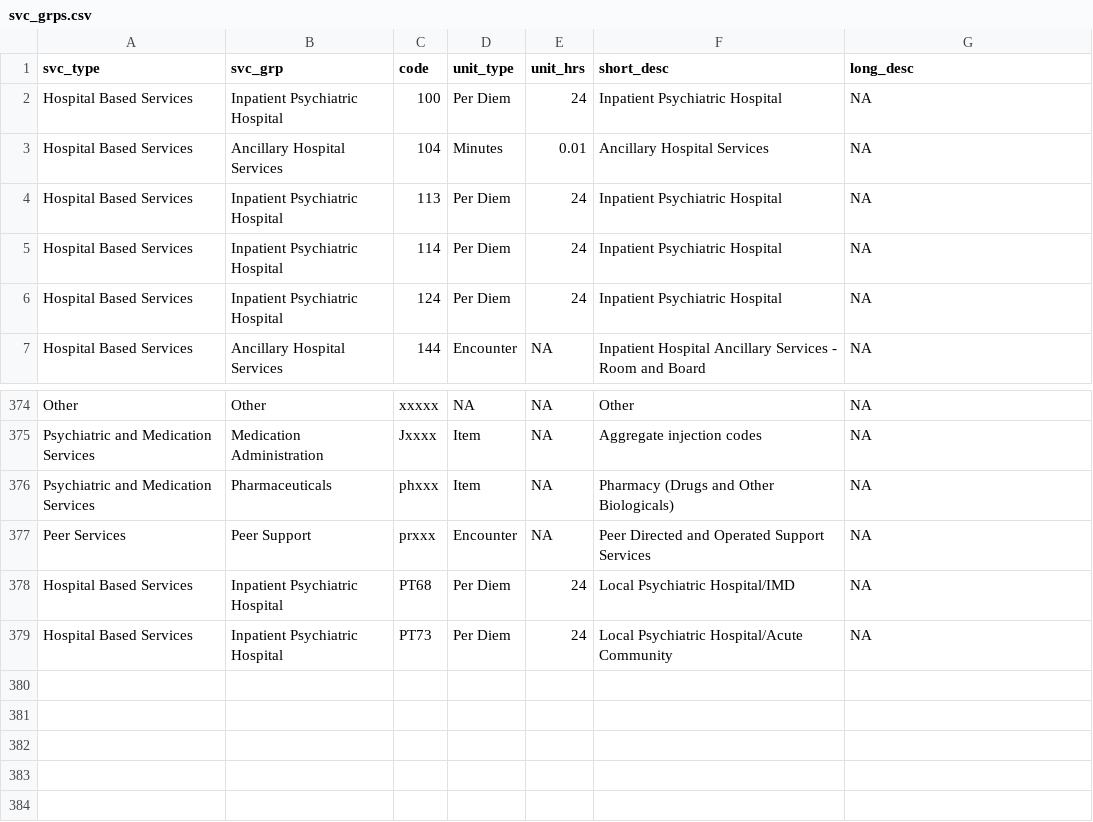
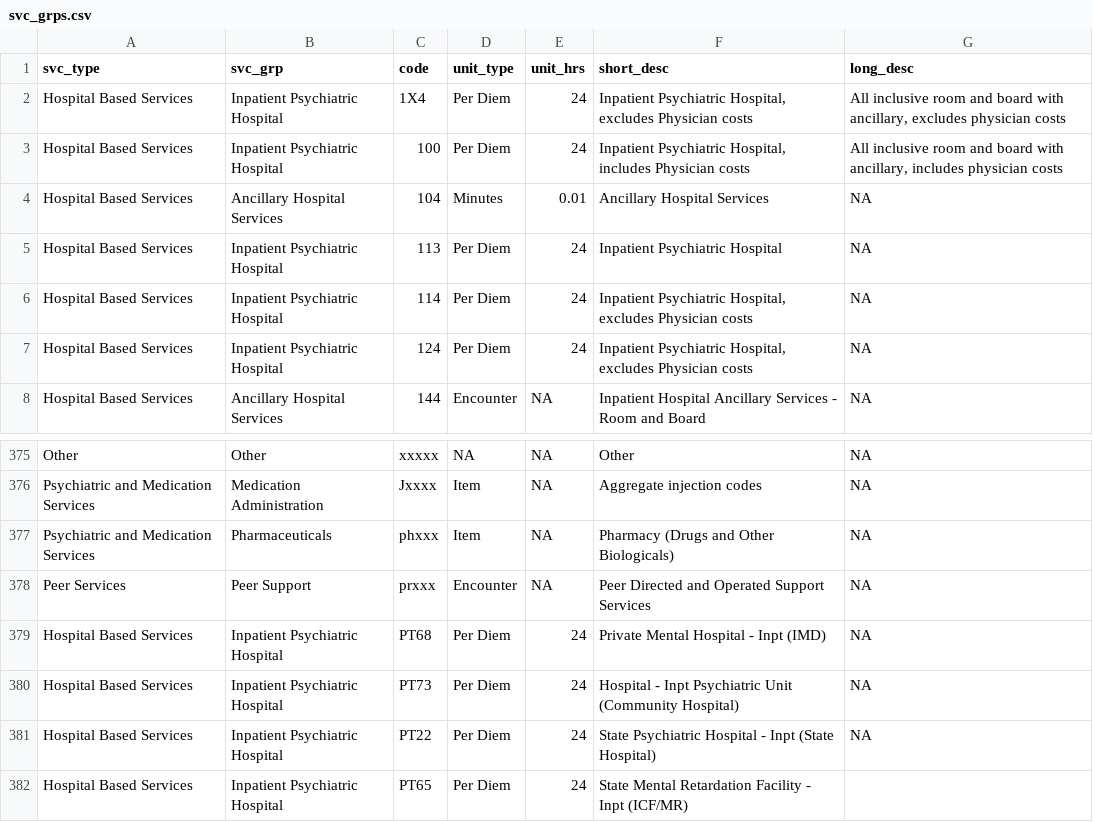
Before and after one commit to TBDSolutions/open404, a CSV file: data/clean/svc_grps.csv, drawn as a sheet; only a part is shown, gaps mark what is left out.

Commit message:
update svc_grps
update service groups for inpatient psych

```diff
--- a/data/clean/svc_grps.csv
+++ b/data/clean/svc_grps.csv
@@ -1,7 +1,8 @@
 svc_type,svc_grp,code,unit_type,unit_hrs,short_desc,long_desc
-Hospital Based Services,Inpatient Psychiatric Hospital,100,Per Diem,24,Inpatient Psychiatric Hospital,NA
+Hospital Based Services,Inpatient Psychiatric Hospital,1X4,Per Diem,24,"Inpatient Psychiatric Hospital, excludes Physician costs","All inclusive room and board with ancillary, excludes physician costs"
+Hospital Based Services,Inpatient Psychiatric Hospital,100,Per Diem,24,"Inpatient Psychiatric Hospital, includes Physician costs","All inclusive room and board with ancillary, includes physician costs"
 Hospital Based Services,Ancillary Hospital Services,104,Minutes,0.01,Ancillary Hospital Services,NA
 Hospital Based Services,Inpatient Psychiatric Hospital,113,Per Diem,24,Inpatient Psychiatric Hospital,NA
-Hospital Based Services,Inpatient Psychiatric Hospital,114,Per Diem,24,Inpatient Psychiatric Hospital,NA
-Hospital Based Services,Inpatient Psychiatric Hospital,124,Per Diem,24,Inpatient Psychiatric Hospital,NA
+Hospital Based Services,Inpatient Psychiatric Hospital,114,Per Diem,24,"Inpatient Psychiatric Hospital, excludes Physician costs",NA
+Hospital Based Services,Inpatient Psychiatric Hospital,124,Per Diem,24,"Inpatient Psychiatric Hospital, excludes Physician costs",NA
 Hospital Based Services,Ancillary Hospital Services,144,Encounter,NA,Inpatient Hospital Ancillary Services - Room and Board,NA
@@ -377,3 +378,5 @@ Psychiatric and Medication Services,Pharmaceuticals,phxxx,Item,NA,Pharmacy (Drug
 Peer Services,Peer Support,prxxx,Encounter,NA,Peer Directed and Operated Support Services,NA
-Hospital Based Services,Inpatient Psychiatric Hospital,PT68,Per Diem,24,Local Psychiatric Hospital/IMD,NA
-Hospital Based Services,Inpatient Psychiatric Hospital,PT73,Per Diem,24,Local Psychiatric Hospital/Acute Community,NA
+Hospital Based Services,Inpatient Psychiatric Hospital,PT68,Per Diem,24,Private Mental Hospital - Inpt (IMD),NA
+Hospital Based Services,Inpatient Psychiatric Hospital,PT73,Per Diem,24,Hospital - Inpt Psychiatric Unit (Community Hospital),NA
+Hospital Based Services,Inpatient Psychiatric Hospital,PT22,Per Diem,24,State Psychiatric Hospital - Inpt (State Hospital),NA
+Hospital Based Services,Inpatient Psychiatric Hospital,PT65,Per Diem,24,State Mental Retardation Facility - Inpt (ICF/MR),
```
